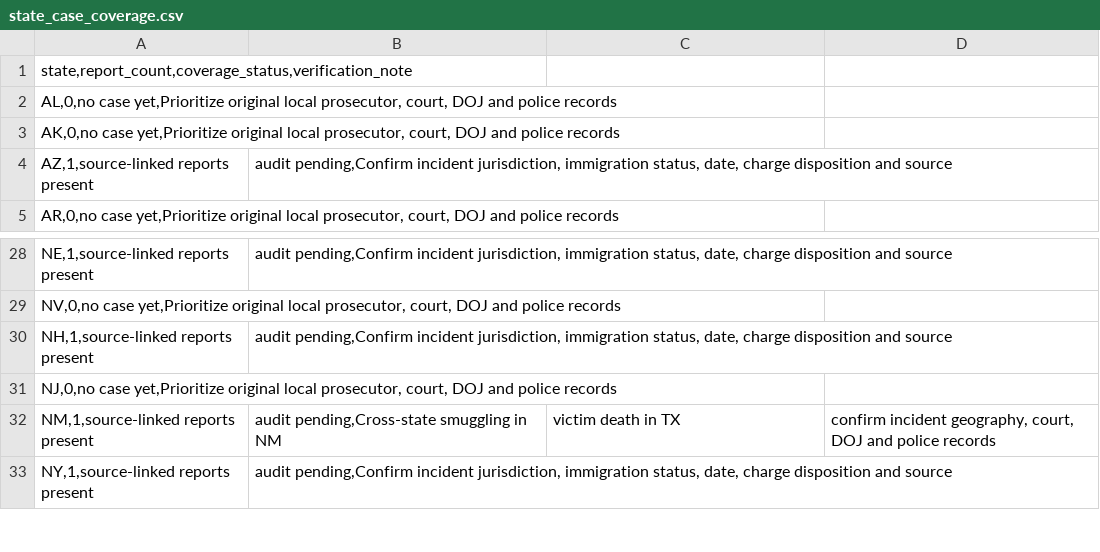
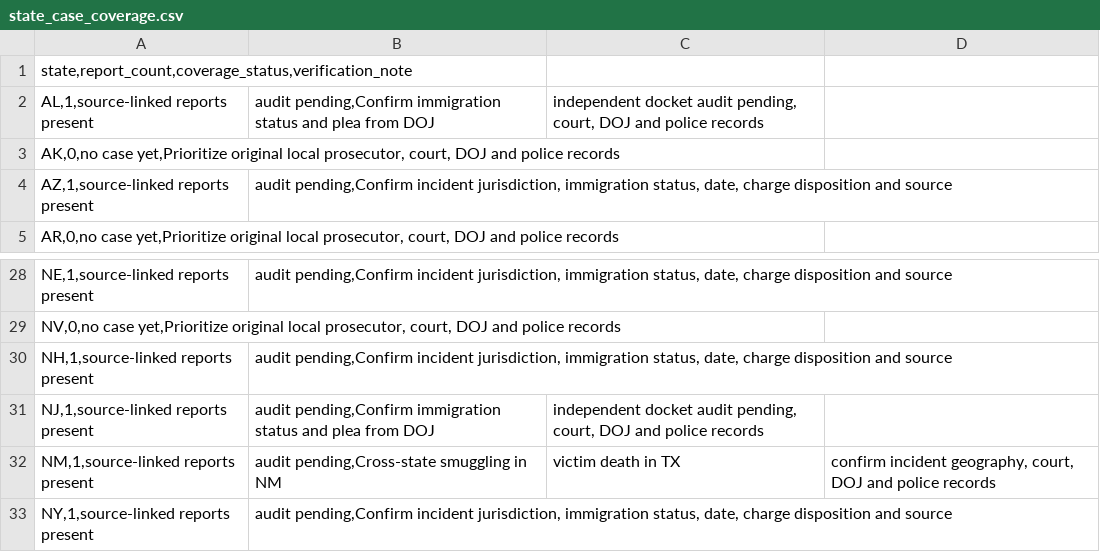
Before and after one commit to jamoton/the-informed-citizen, a CSV file: research/immigration-crime/state_case_coverage.csv, drawn as a sheet; only a part is shown, gaps mark what is left out.

Commit message:
Mark Alabama and New Jersey covered by original DOJ case reports

```diff
--- a/research/immigration-crime/state_case_coverage.csv
+++ b/research/immigration-crime/state_case_coverage.csv
@@ -1,3 +1,3 @@
 state,report_count,coverage_status,verification_note
-AL,0,no case yet,Prioritize original local prosecutor, court, DOJ and police records
+AL,1,source-linked reports present; audit pending,Confirm immigration status and plea from DOJ; independent docket audit pending, court, DOJ and police records
 AK,0,no case yet,Prioritize original local prosecutor, court, DOJ and police records
@@ -30,3 +30,3 @@ NV,0,no case yet,Prioritize original local prosecutor, court, DOJ and police rec
 NH,1,source-linked reports present; audit pending,Confirm incident jurisdiction, immigration status, date, charge disposition and source
-NJ,0,no case yet,Prioritize original local prosecutor, court, DOJ and police records
+NJ,1,source-linked reports present; audit pending,Confirm immigration status and plea from DOJ; independent docket audit pending, court, DOJ and police records
 NM,1,source-linked reports present; audit pending,Cross-state smuggling in NM; victim death in TX; confirm incident geography, court, DOJ and police records
```
